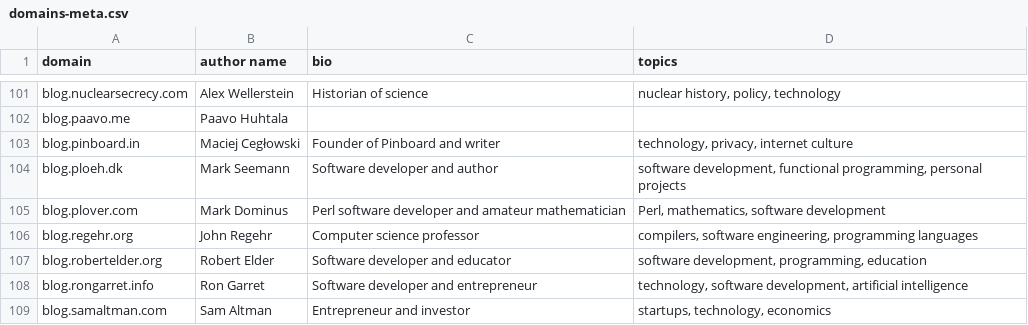
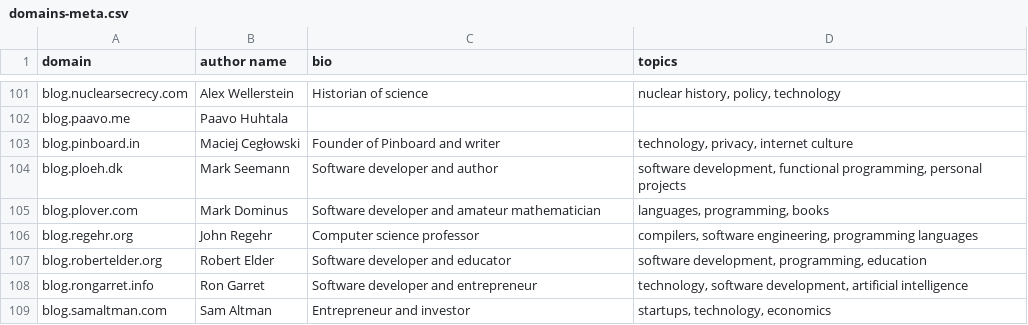
Before and after one commit to mtlynch/hn-popularity-contest-data, a CSV file: data/domains-meta.csv, drawn as a sheet; only a part is shown, gaps mark what is left out.

Commit message:
Update blog.plover.com (#39)

```diff
--- a/data/domains-meta.csv
+++ b/data/domains-meta.csv
@@ -104,3 +104,3 @@ blog.pinboard.in,Maciej Cegłowski,Founder of Pinboard and writer,"technology, p
 blog.ploeh.dk,Mark Seemann,Software developer and author,"software development, functional programming, personal projects"
-blog.plover.com,Mark Dominus,Perl software developer and amateur mathematician,"Perl, mathematics, software development"
+blog.plover.com,Mark Dominus,Software developer and amateur mathematician,"languages, programming, books"
 blog.regehr.org,John Regehr,Computer science professor,"compilers, software engineering, programming languages"
```
